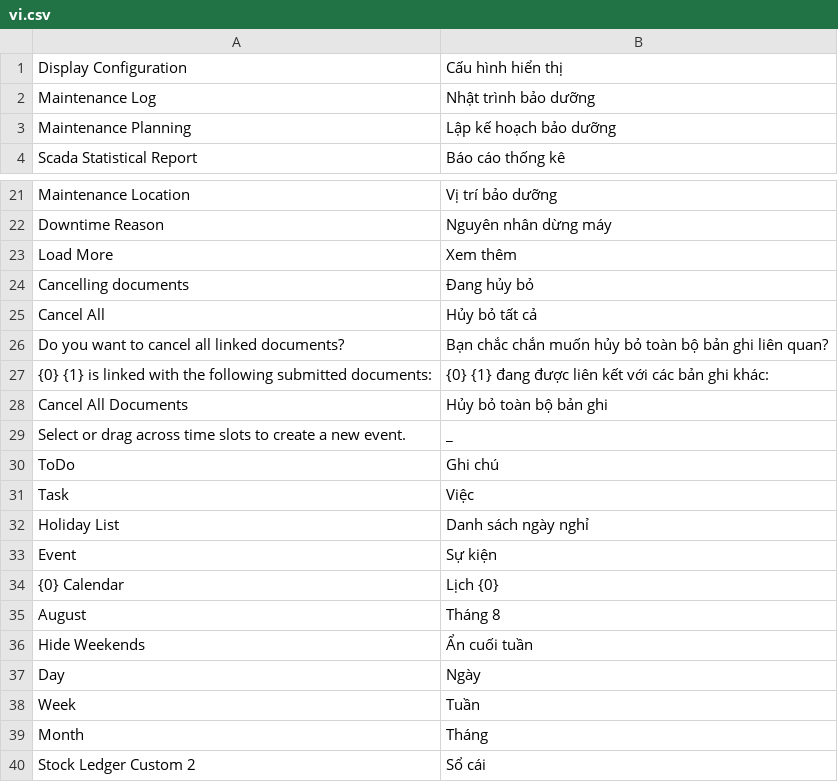
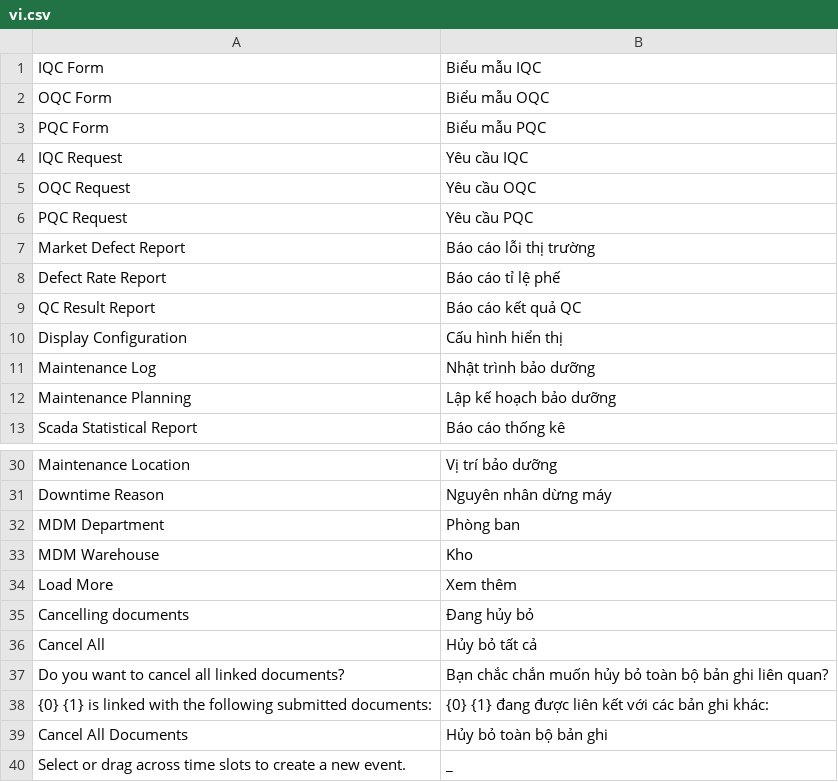
Before and after one commit to ctyFacenet/superproject, a CSV file: superproject/translations/vi.csv, drawn as a sheet; only a part is shown, gaps mark what is left out; the shorter side is filled out with more unchanged rows.

```diff
--- a/superproject/translations/vi.csv
+++ b/superproject/translations/vi.csv
@@ -1 +1,10 @@
+IQC Form,Biểu mẫu IQC
+OQC Form,Biểu mẫu OQC
+PQC Form,Biểu mẫu PQC
+IQC Request,Yêu cầu IQC
+OQC Request,Yêu cầu OQC
+PQC Request,Yêu cầu PQC
+Market Defect Report,Báo cáo lỗi thị trường
+Defect Rate Report,Báo cáo tỉ lệ phế
+QC Result Report,Báo cáo kết quả QC
 Display Configuration,Cấu hình hiển thị
@@ -22,2 +31,4 @@ Maintenance Location,Vị trí bảo dưỡng
 Downtime Reason,Nguyên nhân dừng máy
+MDM Department,Phòng ban
+MDM Warehouse,Kho
 Load More,Xem thêm
```
Also changed, not shown: 51 other files.
